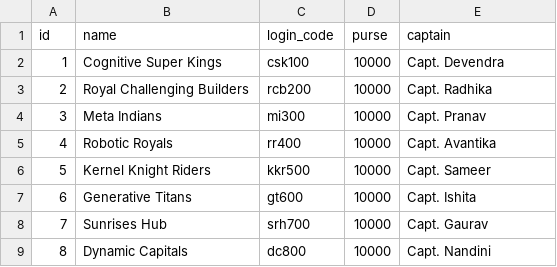
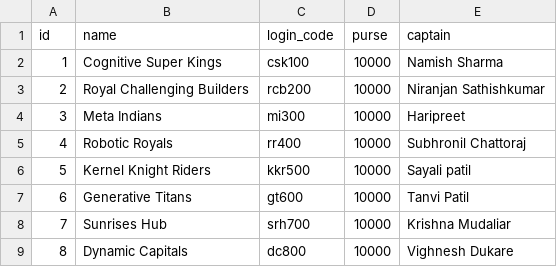
Before and after one commit to 123RohitVarshit/IET-AUCTION-SITE, a CSV file: data/teams.csv, drawn as a sheet.

```diff
--- a/data/teams.csv
+++ b/data/teams.csv
@@ -1,9 +1,9 @@
 id,name,login_code,purse,captain
-1,Cognitive Super Kings,csk100,10000,Capt. Devendra
-2,Royal Challenging Builders,rcb200,10000,Capt. Radhika
-3,Meta Indians,mi300,10000,Capt. Pranav
-4,Robotic Royals,rr400,10000,Capt. Avantika
-5,Kernel Knight Riders,kkr500,10000,Capt. Sameer
-6,Generative Titans,gt600,10000,Capt. Ishita
-7,Sunrises Hub,srh700,10000,Capt. Gaurav
-8,Dynamic Capitals,dc800,10000,Capt. Nandini
+1,Cognitive Super Kings,csk100,10000,Namish Sharma
+2,Royal Challenging Builders,rcb200,10000,Niranjan Sathishkumar
+3,Meta Indians,mi300,10000,Haripreet
+4,Robotic Royals,rr400,10000,Subhronil Chattoraj
+5,Kernel Knight Riders,kkr500,10000,Sayali patil
+6,Generative Titans,gt600,10000,Tanvi Patil
+7,Sunrises Hub,srh700,10000,Krishna Mudaliar
+8,Dynamic Capitals,dc800,10000,Vighnesh Dukare
```
Also changed, not shown: data/rated.csv, data/raw.csv.
